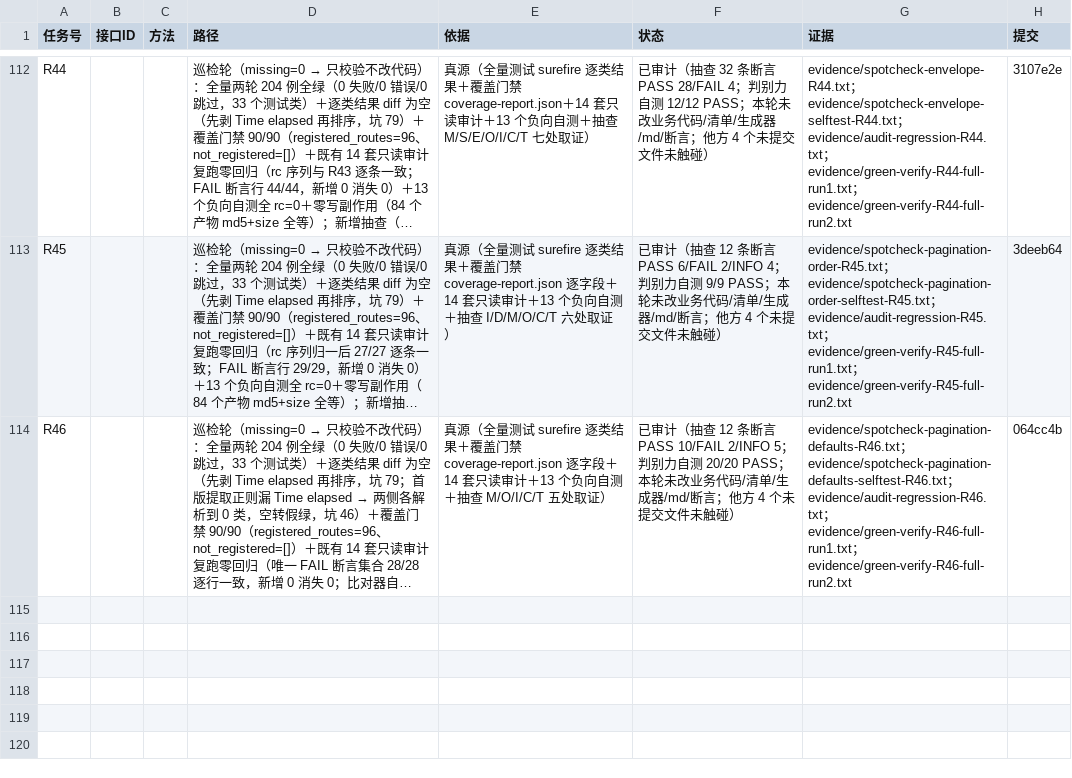
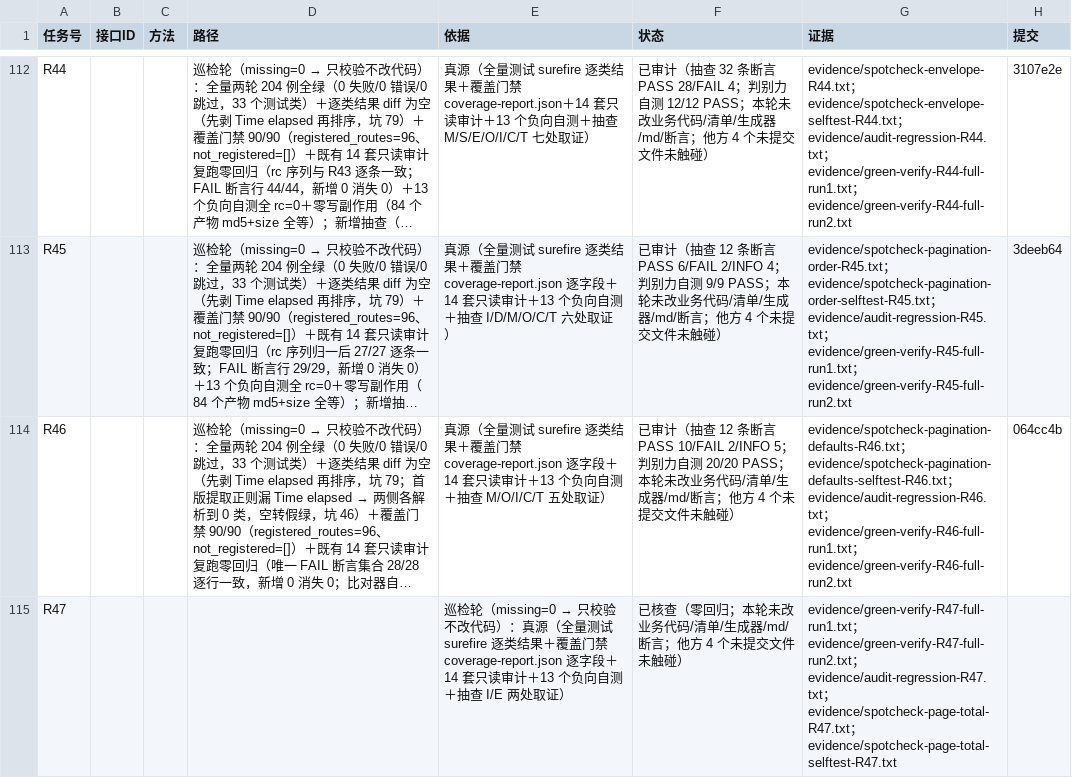
Before and after one commit to hioas/hioas-aap-001, a CSV file: .agents/state/aap-server-feature-status.csv, drawn as a sheet; only a part is shown, gaps mark what is left out; long unchanged cells end in …; the diff names each change by its address in the sheet, - before the commit and + after, or states it on an @@ line.

Commit message:
chore(evidence): R47 巡检轮取证（90/90 连续第 29 轮全绿；204 例两轮全绿且逐类一致 + 14 套只读审计零回归（唯一 FAIL 断言集合 28/28 逐行一致）+ 13 个负向自测全 rc=0 + 新增抽查「分页 total 口径一致性」（第二十一类可审计不变量，零漂移）+ 台账回写（追加 R47 行））
- 全量两轮 204 例全绿（0 失败/0 错误/0 跳过，33 类）；@Test 词边界计数 204 与 surefire 吻合；跳过类注解/假定式扫描 0 条
- 覆盖门禁 90/90（registered_routes=96、not_registered=[]），missing=0 → 本轮只做只读校验 + 抽查 + 台账回写
- 既有 14 套只读审计 + 13 个负向自测复跑：rc 序列与 R46 逐条一致；零写副作用 PASS（84 个产物 size+md5 全等）
- 新增抽查：分页 total 口径一致性 —— 13 条分页 list SQL 的 count 同表/复用同一 where 片段/无 limit/offset 零漂移；
  33 条过滤类查询参数实现里全部有引用（强证据 32 条）；该不变量两套门禁都看不见（契约测试只读响应 schema、门禁只比路由）
- 判别力自测 10/10（合规夹具 FAIL 0 正向对照；注入 A1/A2/A3/B1 各恰好新增 1 条点名断言；空夹具点名 6 条；锚点命中；零写副作用）
- 自身返工留痕 4 条：子进程必须固定解释器（裸 python 命中无 PyYAML 的解释器 → 假 rc=1）、比对器空格假设丢 FAIL 行、
  跨源解析需回查常量与表别名、同一 count 语句去重

```diff
--- a/.agents/state/aap-server-feature-status.csv
+++ b/.agents/state/aap-server-feature-status.csv
+row 115: R47 |  |  |  | 巡检轮（missing=0 → 只校验不改代码）：真源（全量测试 surefire 逐类结果＋覆盖门禁 coverage-report.json 逐字段＋14 套只读审计＋13 个负向自测＋抽查 I/E 两处取证） | 已核查（零回归；本轮未改业务代码/清单/生成器/md/断言；他方 4 个未提交文件未触碰） | evidence/green-verify-R47-full-run1.txt；evidence/green-verify-R47-full-run2.txt；evidence/audit-regression-R47.txt；evidence/spotcheck-page-total-R47.txt；evidence/spotcheck-page-total-selftest-R47.txt
```
Also changed, not shown: 7 other files.
